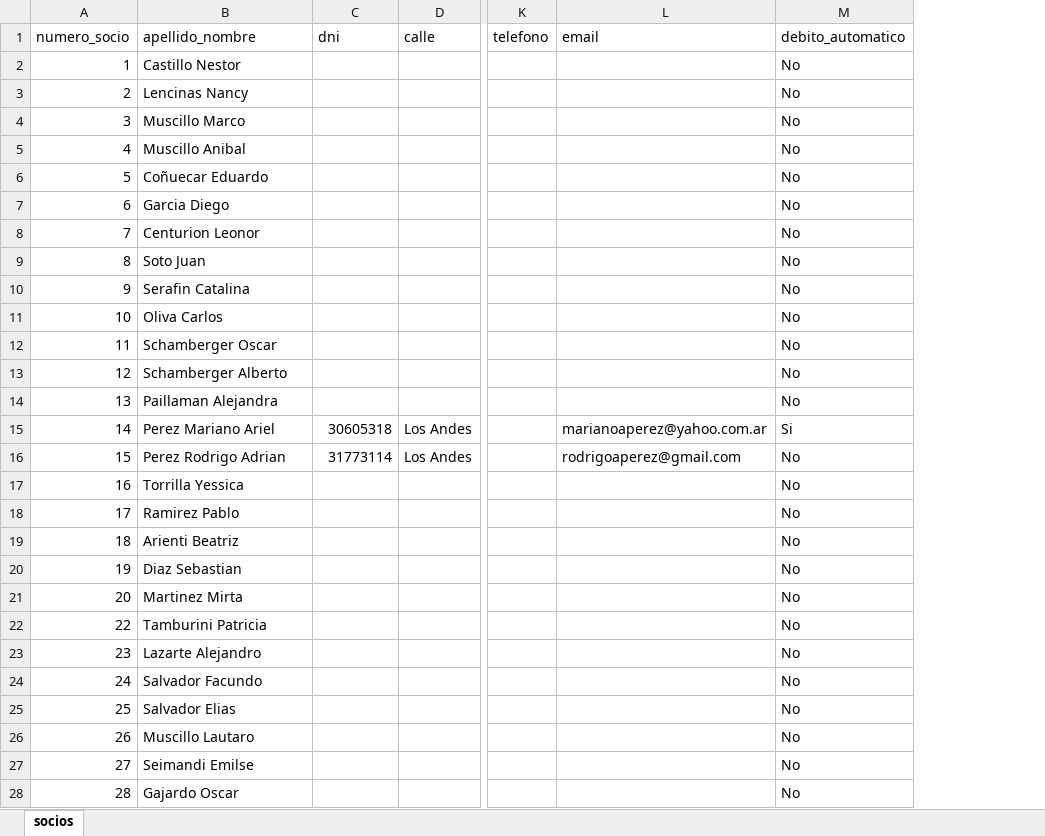
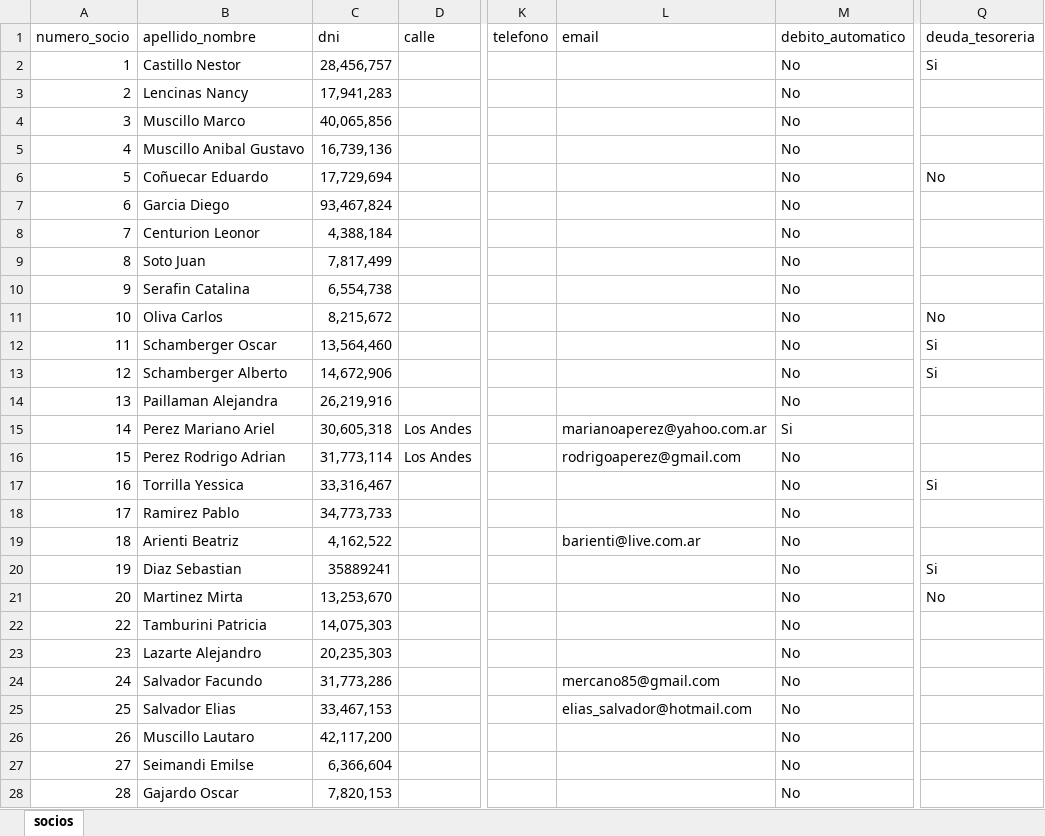
Before and after one commit to marianoarielperez/ciudadela, an Excel workbook: datos/padron_socios.xlsx, sheet socios, drawn as a sheet; only a part is shown, gaps mark what is left out; values as stored, in another font and other column widths than the file's, no cell formats; the diff covers the shown part only; the diff names each change by its address in the sheet, - before the commit and + after, or states it on an @@ line.

```diff
--- a/datos/padron_socios.xlsx (sheet socios)
+++ b/datos/padron_socios.xlsx (sheet socios)
+column Q (deuda_tesoreria), rows 2-21: Si |  |  |  | No |  |  |  |  | No | Si | Si |  |  |  | Si |  |  | Si | No
-C2 (dni): (empty)
+C2 (dni): 28,456,757
-C3 (dni): (empty)
+C3 (dni): 17,941,283
-C4 (dni): (empty)
+C4 (dni): 40,065,856
-B5 (apellido_nombre): Muscillo Anibal
+B5 (apellido_nombre): Muscillo Anibal Gustavo
-C5 (dni): (empty)
+C5 (dni): 16,739,136
-C6 (dni): (empty)
+C6 (dni): 17,729,694
-C7 (dni): (empty)
+C7 (dni): 93,467,824
-C8 (dni): (empty)
+C8 (dni): 4,388,184
-C9 (dni): (empty)
+C9 (dni): 7,817,499
-C10 (dni): (empty)
+C10 (dni): 6,554,738
-C11 (dni): (empty)
+C11 (dni): 8,215,672
-C12 (dni): (empty)
+C12 (dni): 13,564,460
-C13 (dni): (empty)
+C13 (dni): 14,672,906
-C14 (dni): (empty)
+C14 (dni): 26,219,916
-C15 (dni): 30605318
+C15 (dni): 30,605,318
-C16 (dni): 31773114
+C16 (dni): 31,773,114
-C17 (dni): (empty)
+C17 (dni): 33,316,467
-C18 (dni): (empty)
+C18 (dni): 34,773,733
-C19 (dni): (empty)
+C19 (dni): 4,162,522
-L19 (email): (empty)
+L19 (email): barienti@live.com.ar
-C20 (dni): (empty)
+C20 (dni): 35889241
-C21 (dni): (empty)
+C21 (dni): 13,253,670
-C22 (dni): (empty)
+C22 (dni): 14,075,303
-C23 (dni): (empty)
+C23 (dni): 20,235,303
-C24 (dni): (empty)
+C24 (dni): 31,773,286
-L24 (email): (empty)
+L24 (email): mercano85@gmail.com
-C25 (dni): (empty)
+C25 (dni): 33,467,153
-L25 (email): (empty)
+L25 (email): elias_salvador@hotmail.com
-C26 (dni): (empty)
+C26 (dni): 42,117,200
-C27 (dni): (empty)
+C27 (dni): 6,366,604
-C28 (dni): (empty)
+C28 (dni): 7,820,153
```
Also changed, not shown: 2 removed rows and 323 edited cells elsewhere in this sheet, cell formats, 1 other file.
